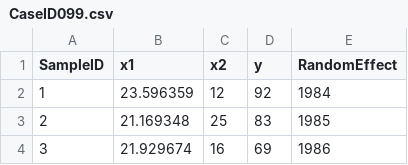
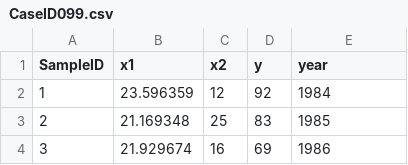
Before and after one commit to sebastian-birk/MultiStressorImpacts, a CSV file: Data/CaseID099.csv, drawn as a sheet; only a part is shown.

```diff
--- a/Data/CaseID099.csv
+++ b/Data/CaseID099.csv
@@ -1,2 +1,2 @@
-SampleID;x1;x2;y;RandomEffect ;
+SampleID;x1;x2;y;year;
 1;23.596359;12;92;1984;
```
Also changed, not shown: Data/CaseID014.csv, Data/CaseID029.csv, 4 other files.
